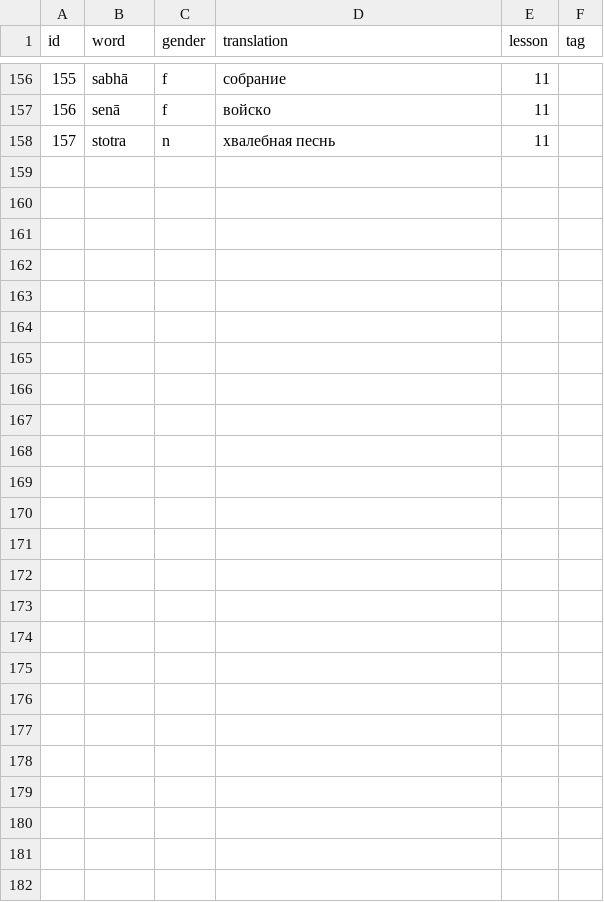
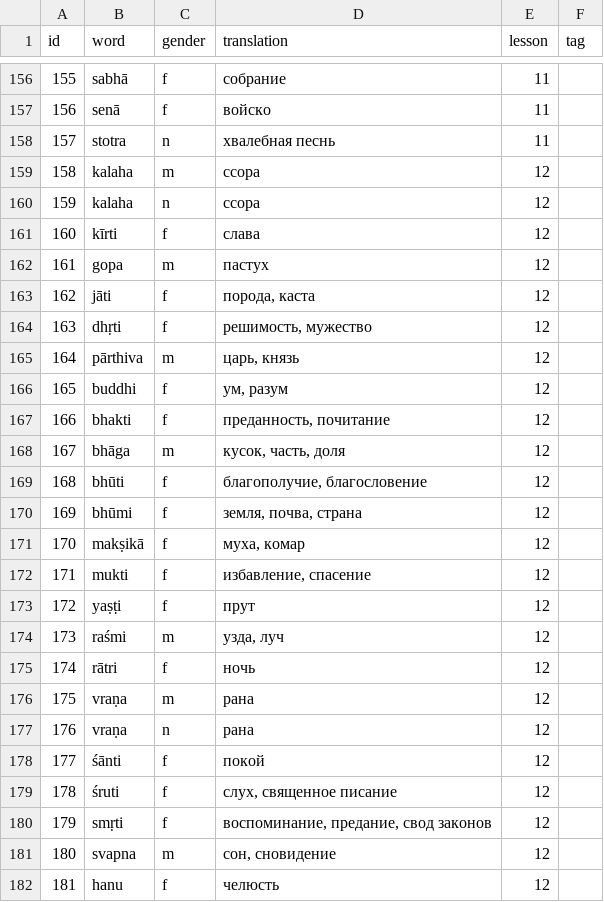
Before and after one commit to alexander-myltsev/buhler-sanskrit-book, a TSV file: src/dictionary/noun.tsv, drawn as a sheet; only a part is shown, gaps mark what is left out.

Commit message:
Add `lesson12`

```diff
--- a/src/dictionary/noun.tsv
+++ b/src/dictionary/noun.tsv
@@ -158 +158,25 @@ id	word	gender	translation	lesson	tag
 157	stotra	n	хвалебная песнь	11	
+158	kalaha	m	ссора	12	
+159	kalaha	n	ссора	12	
+160	kīrti	f	слава	12	
+161	gopa	m	пастух	12	
+162	jāti	f	порода, каста	12	
+163	dhṛti	f	решимость, мужество	12	
+164	pārthiva	m	царь, князь	12	
+165	buddhi	f	ум, разум	12	
+166	bhakti	f	преданность, почитание	12	
+167	bhāga	m	кусок, часть, доля	12	
+168	bhūti	f	благополучие, благословение	12	
+169	bhūmi	f	земля, почва, страна	12	
+170	makṣikā	f	муха, комар	12	
+171	mukti	f	избавление, спасение	12	
+172	yaṣṭi	f	прут	12	
+173	raśmi	m	узда, луч	12	
+174	rātri	f	ночь	12	
+175	vraṇa	m	рана	12	
+176	vraṇa	n	рана	12	
+177	śānti	f	покой	12	
+178	śruti	f	слух, священное писание	12	
+179	smṛti	f	воспоминание, предание, свод законов	12	
+180	svapna	m	сон, сновидение	12	
+181	hanu	f	челюсть	12	
```
Also changed, not shown: src/dictionary/adjective.tsv, src/dictionary/verb.tsv, 1 other file.
